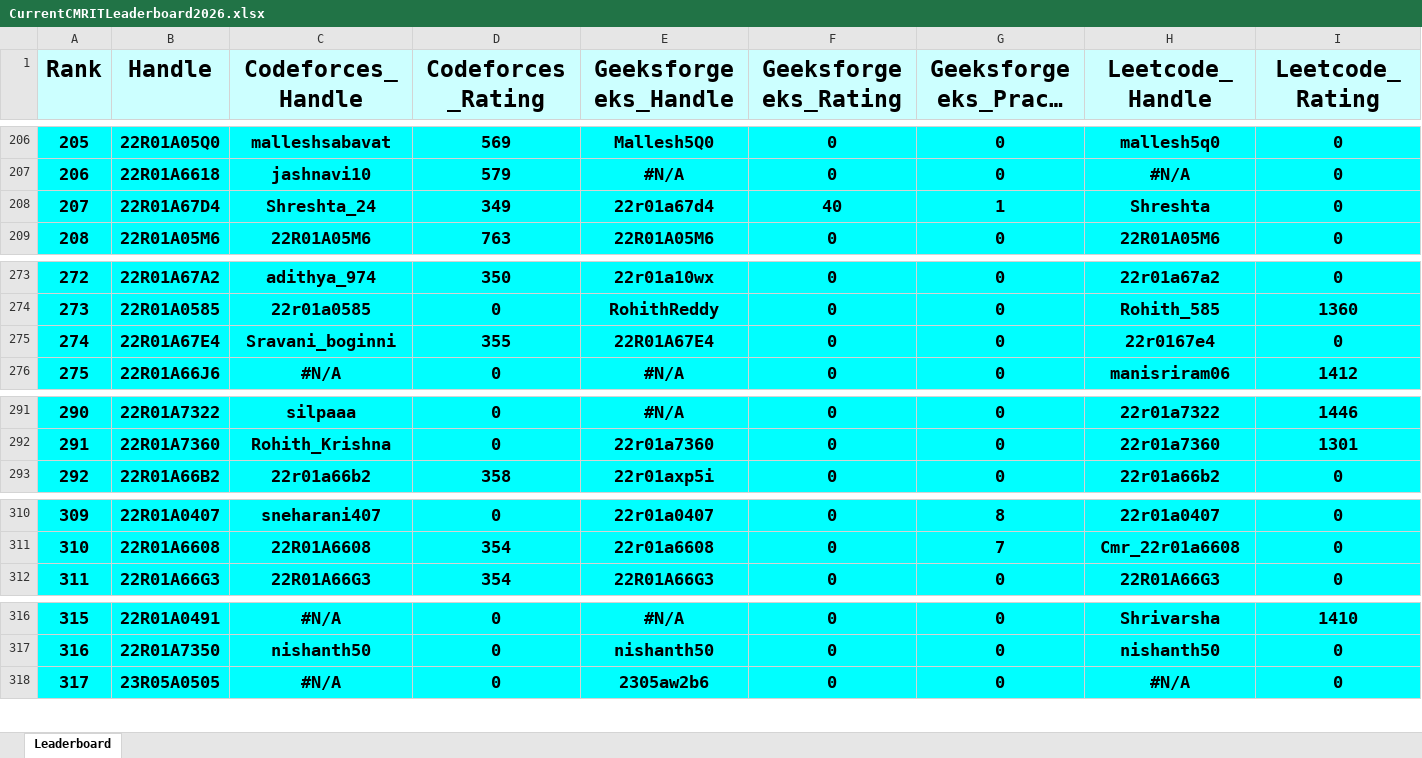
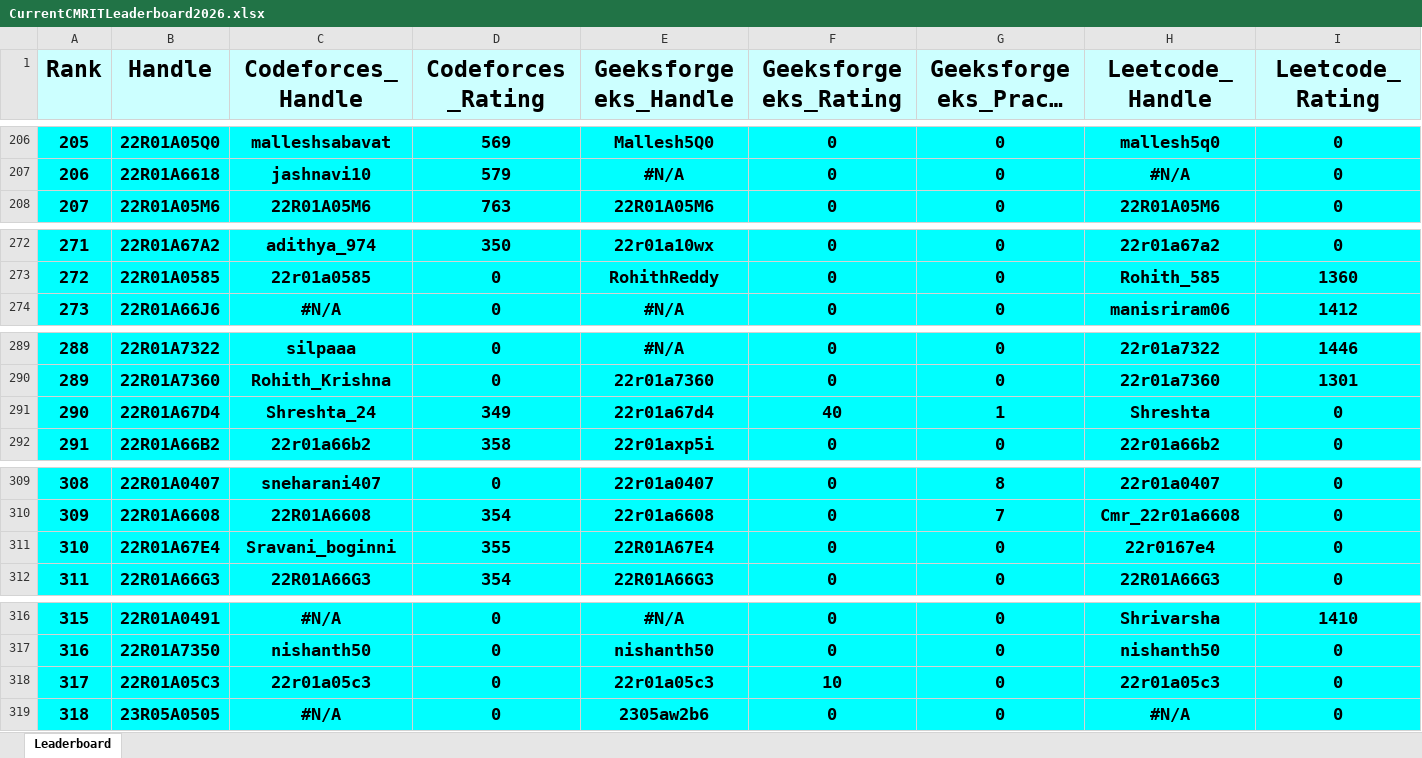
Before and after one commit to dog-broad/CMRIT2026Leaderboard, an Excel workbook: Leaderboards/CurrentCMRITLeaderboard2026.xlsx, sheet Leaderboard, drawn as a sheet; only a part is shown, gaps mark what is left out; long unchanged cells end in …; values as stored, in another font and other column widths than the file's, no borders; removed rows and columns are numbered as before the commit, all else as after; rows hold the shown columns only; the diff covers the shown part only; the diff names each change by its address in the sheet, - before the commit and + after, or states it on an @@ line.

```diff
--- a/Leaderboards/CurrentCMRITLeaderboard2026.xlsx (sheet Leaderboard)
+++ b/Leaderboards/CurrentCMRITLeaderboard2026.xlsx (sheet Leaderboard)
@@ column A (Rank) renumbered between rows 10 and 1043 @@
-row 208: 207 | 22R01A67D4 | Shreshta_24 | 349 | 22r01a67d4 | 40 | 1 | Shreshta | 0
-row 275: 274 | 22R01A67E4 | Sravani_boginni | 355 | 22R01A67E4 | 0 | 0 | 22r0167e4 | 0
+row 291: 290 | 22R01A67D4 | Shreshta_24 | 349 | 22r01a67d4 | 40 | 1 | Shreshta | 0
+row 311: 310 | 22R01A67E4 | Sravani_boginni | 355 | 22R01A67E4 | 0 | 0 | 22r0167e4 | 0
+row 318: 317 | 22R01A05C3 | 22r01a05c3 | 0 | 22r01a05c3 | 10 | 0 | 22r01a05c3 | 0
```
Also changed, not shown: 11 added rows and 12 removed rows elsewhere in this sheet.
